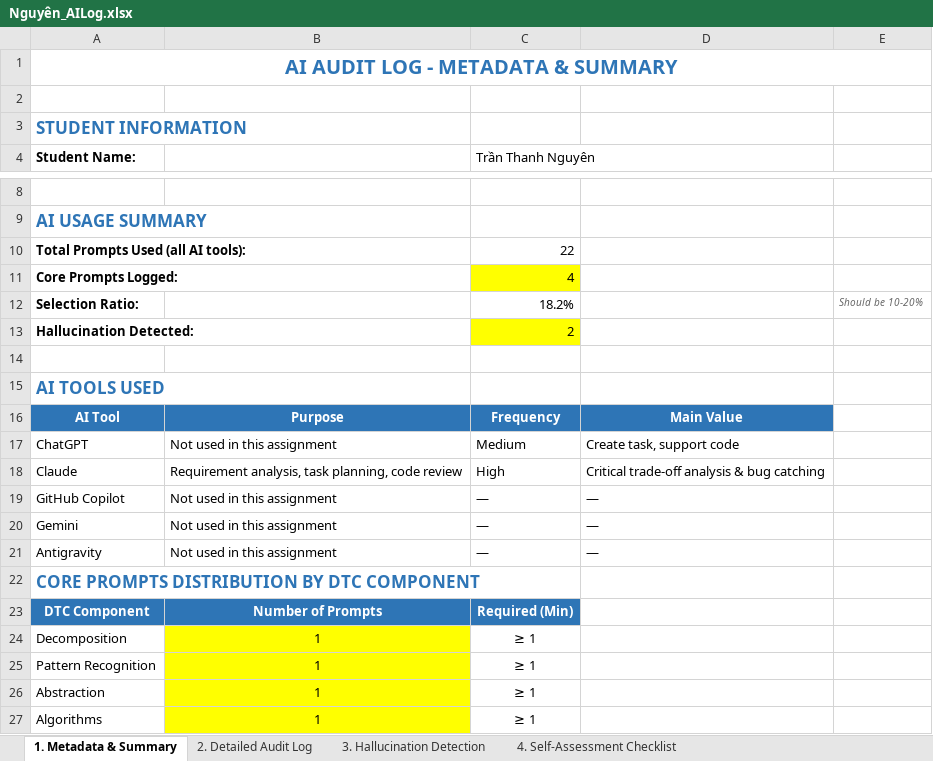
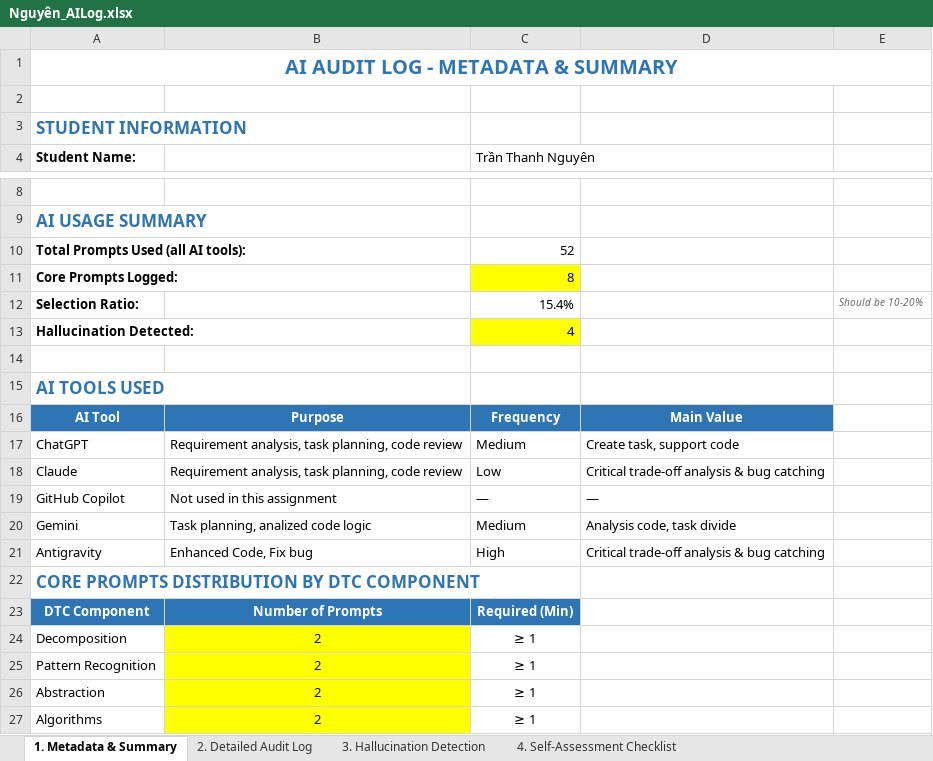
Before and after one commit to ngiein26/CSD201-group3, an Excel workbook: ai_logs/Nguyên_AILog.xlsx, sheet 1. Metadata & Summary, drawn as a sheet; only a part is shown, gaps mark what is left out; values as stored, in another font and other column widths than the file's, no borders; the diff names each change by its address in the sheet, - before the commit and + after, or states it on an @@ line.

```diff
--- a/ai_logs/Nguyên_AILog.xlsx (sheet 1. Metadata & Summary)
+++ b/ai_logs/Nguyên_AILog.xlsx (sheet 1. Metadata & Summary)
-C10 (Trần Thanh Nguyên): 22
+C10 (Trần Thanh Nguyên): 52
-C11 (Trần Thanh Nguyên): 4
+C11 (Trần Thanh Nguyên): 8
-C12 (Trần Thanh Nguyên): 18.2%
+C12 (Trần Thanh Nguyên): 15.4%
-C13 (Trần Thanh Nguyên): 2
+C13 (Trần Thanh Nguyên): 4
-B17: Not used in this assignment
+B17: Requirement analysis, task planning, code review
-C18 (Trần Thanh Nguyên): High
+C18 (Trần Thanh Nguyên): Low
-B20: Not used in this assignment
+B20: Task planning, analized code logic
-C20 (Trần Thanh Nguyên): —
+C20 (Trần Thanh Nguyên): Medium
-D20: —
+D20: Analysis code, task divide
-B21: Not used in this assignment
+B21: Enhanced Code, Fix bug
-C21 (Trần Thanh Nguyên): —
+C21 (Trần Thanh Nguyên): High
-D21: —
+D21: Critical trade-off analysis & bug catching
-B24:B27: 1
+B24:B27: 2
```
Also changed, not shown: sheet 2. Detailed Audit Log, sheet 3. Hallucination Detection, 9 other files.
